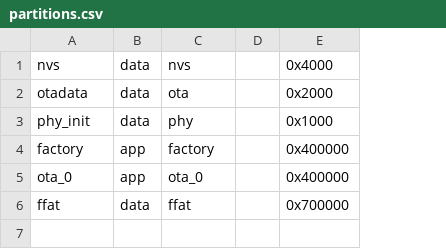
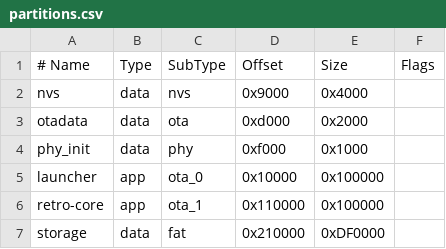
Before and after one commit to muhammed251210ai/kynexos, a CSV file: partitions.csv, drawn as a sheet; removed rows and columns are numbered as before the commit, all else as after; the diff names each change by its address in the sheet, - before the commit and + after, or states it on an @@ line.

Commit message:
Update partitions.csv

```diff
--- a/partitions.csv
+++ b/partitions.csv
-column D, empty
+column D, rows 2-5: 0x9000 | 0xd000 | 0xf000 | 0x10000; row 7: 0x210000
+column F, empty
+row 1: # Name | Type | SubType | Offset | Size | Flags
-row 4: factory | app | factory |  | 0x400000
-A5: ota_0
+A5: launcher
-E5: 0x400000
+E5: 0x100000
+row 6: retro-core | app | ota_1 | 0x110000 | 0x100000
-A7: ffat
+A7: storage
-C7: ffat
+C7: fat
-E7: 0x700000
+E7: 0xDF0000
```
